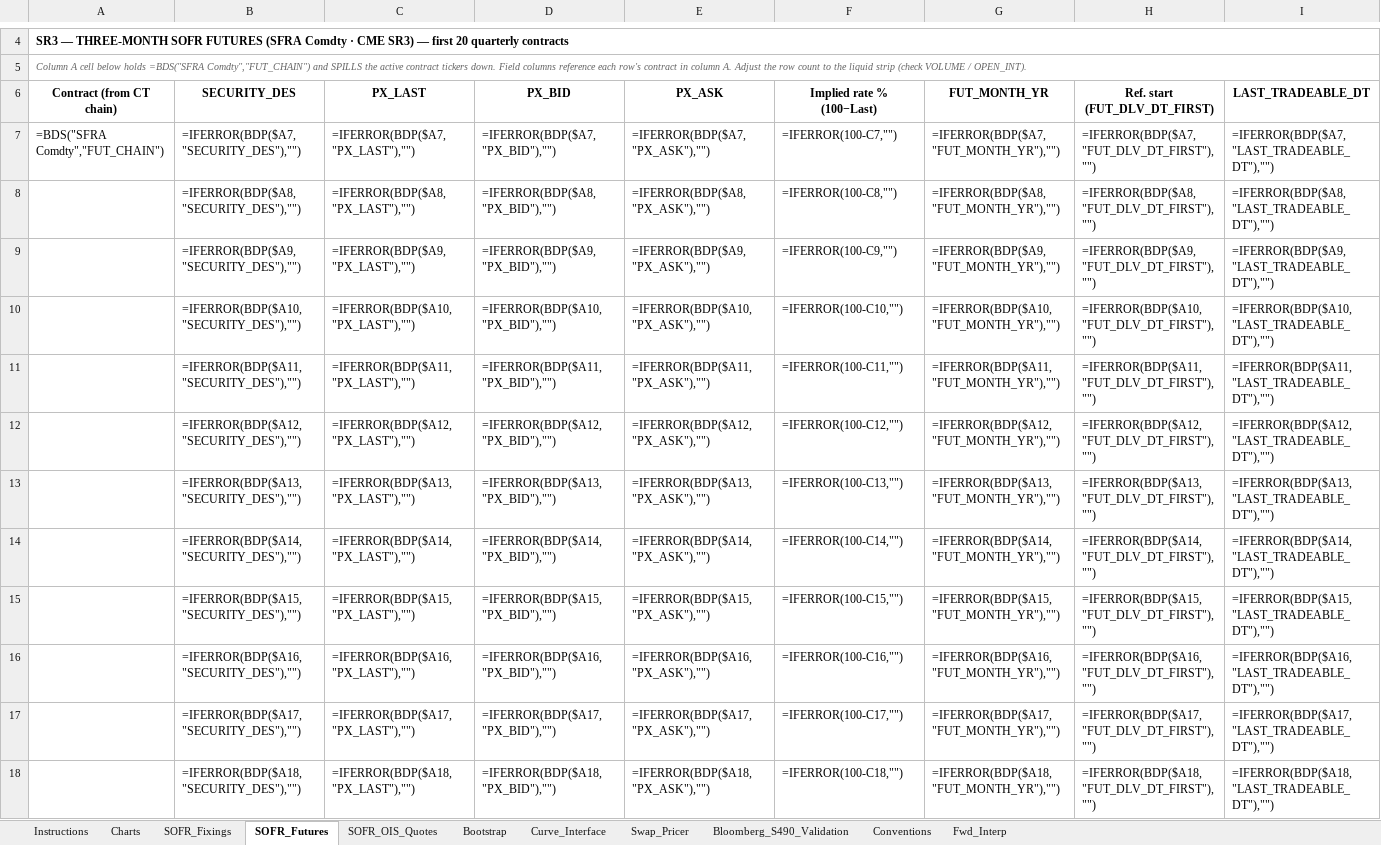
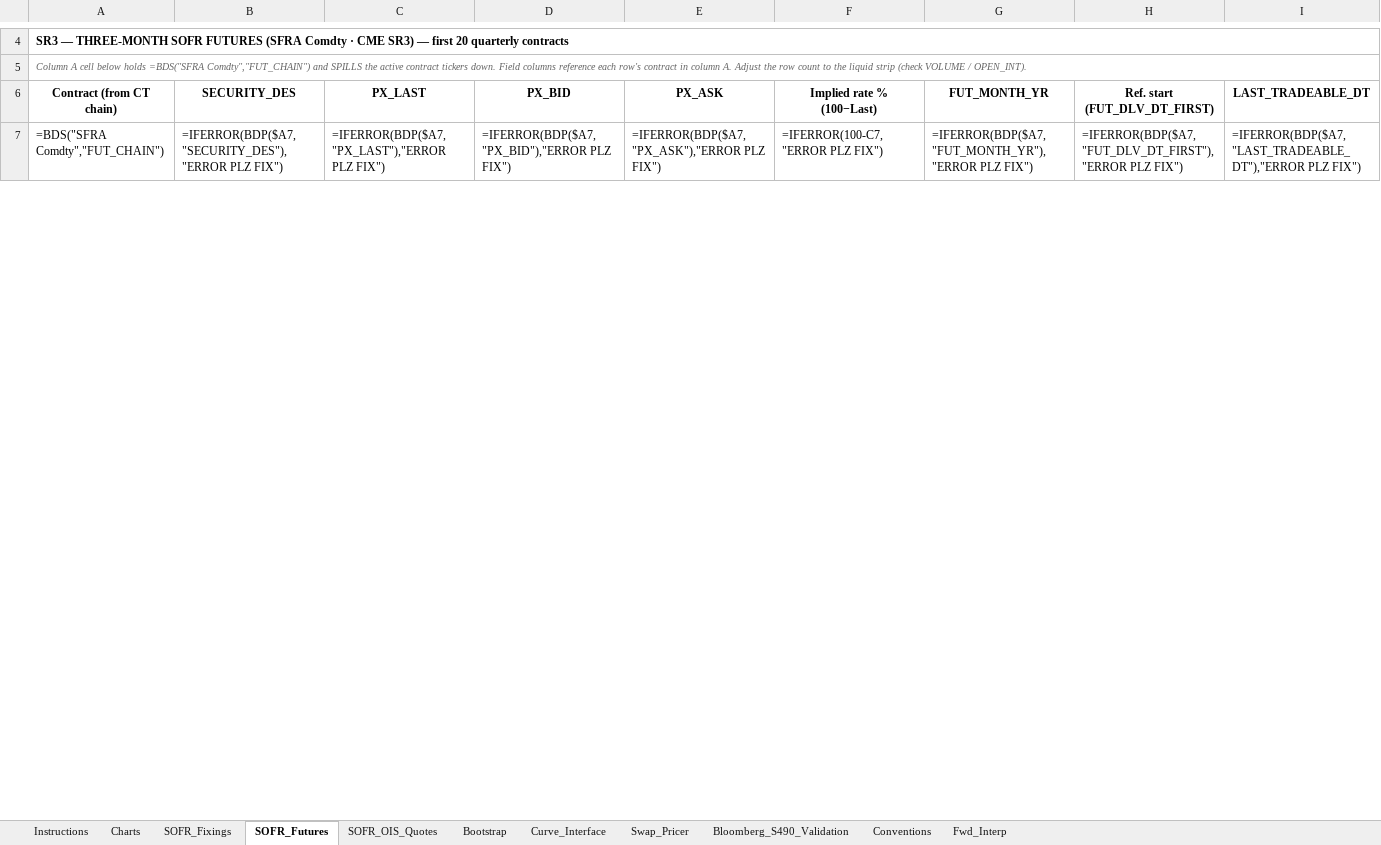
Before and after one commit to nl2992/usd-sofr-curve, an Excel workbook: bloomberg/USD_SOFR_Curve_Bloomberg.xlsx, sheet SOFR_Futures, drawn as a sheet; only a part is shown, gaps mark what is left out; values as stored, in another font and other column widths than the file's, no borders; formulas without a stored value are shown as written; removed rows and columns are numbered as before the commit, all else as after; rows hold the shown columns only; the diff covers the shown part only; the diff names each change by its address in the sheet, - before the commit and + after, or states it on an @@ line.

```diff
--- a/bloomberg/USD_SOFR_Curve_Bloomberg.xlsx (sheet SOFR_Futures)
+++ b/bloomberg/USD_SOFR_Curve_Bloomberg.xlsx (sheet SOFR_Futures)
-B7: =IFERROR(BDP($A7,"SECURITY_DES"),"")
+B7: =IFERROR(BDP($A7,"SECURITY_DES"),"ERROR PLZ FIX")
-C7: =IFERROR(BDP($A7,"PX_LAST"),"")
+C7: =IFERROR(BDP($A7,"PX_LAST"),"ERROR PLZ FIX")
-D7: =IFERROR(BDP($A7,"PX_BID"),"")
+D7: =IFERROR(BDP($A7,"PX_BID"),"ERROR PLZ FIX")
-E7: =IFERROR(BDP($A7,"PX_ASK"),"")
+E7: =IFERROR(BDP($A7,"PX_ASK"),"ERROR PLZ FIX")
-F7: =IFERROR(100-C7,"")
+F7: =IFERROR(100-C7,"ERROR PLZ FIX")
-G7: =IFERROR(BDP($A7,"FUT_MONTH_YR"),"")
+G7: =IFERROR(BDP($A7,"FUT_MONTH_YR"),"ERROR PLZ FIX")
-H7: =IFERROR(BDP($A7,"FUT_DLV_DT_FIRST"),"")
+H7: =IFERROR(BDP($A7,"FUT_DLV_DT_FIRST"),"ERROR PLZ FIX")
-I7: =IFERROR(BDP($A7,"LAST_TRADEABLE_DT"),"")
+I7: =IFERROR(BDP($A7,"LAST_TRADEABLE_DT"),"ERROR PLZ FIX")
-row 8:  | =IFERROR(BDP($A8,"SECURITY_DES"),"") | =IFERROR(BDP($A8,"PX_LAST"),"") | =IFERROR(BDP($A8,"PX_BID"),"") | =IFERROR(BDP($A8,"PX_ASK"),"") | =IFERROR(100-C8,"") | =IFERROR(BDP($A8,"FUT_MONTH_YR"),"") | =IFERROR(BDP($A8,"FUT_DLV_DT_FIRST"),"") | =IFERROR(BDP($A8,"LAST_TRADEABLE_DT"),"")
-row 9:  | =IFERROR(BDP($A9,"SECURITY_DES"),"") | =IFERROR(BDP($A9,"PX_LAST"),"") | =IFERROR(BDP($A9,"PX_BID"),"") | =IFERROR(BDP($A9,"PX_ASK"),"") | =IFERROR(100-C9,"") | =IFERROR(BDP($A9,"FUT_MONTH_YR"),"") | =IFERROR(BDP($A9,"FUT_DLV_DT_FIRST"),"") | =IFERROR(BDP($A9,"LAST_TRADEABLE_DT"),"")
-row 10:  | =IFERROR(BDP($A10,"SECURITY_DES"),"") | =IFERROR(BDP($A10,"PX_LAST"),"") | =IFERROR(BDP($A10,"PX_BID"),"") | =IFERROR(BDP($A10,"PX_ASK"),"") | =IFERROR(100-C10,"") | =IFERROR(BDP($A10,"FUT_MONTH_YR"),"") | =IFERROR(BDP($A10,"FUT_DLV_DT_FIRST"),"") | =IFERROR(BDP($A10,"LAST_TRADEABLE_DT"),"")
-row 11:  | =IFERROR(BDP($A11,"SECURITY_DES"),"") | =IFERROR(BDP($A11,"PX_LAST"),"") | =IFERROR(BDP($A11,"PX_BID"),"") | =IFERROR(BDP($A11,"PX_ASK"),"") | =IFERROR(100-C11,"") | =IFERROR(BDP($A11,"FUT_MONTH_YR"),"") | =IFERROR(BDP($A11,"FUT_DLV_DT_FIRST"),"") | =IFERROR(BDP($A11,"LAST_TRADEABLE_DT"),"")
-row 12:  | =IFERROR(BDP($A12,"SECURITY_DES"),"") | =IFERROR(BDP($A12,"PX_LAST"),"") | =IFERROR(BDP($A12,"PX_BID"),"") | =IFERROR(BDP($A12,"PX_ASK"),"") | =IFERROR(100-C12,"") | =IFERROR(BDP($A12,"FUT_MONTH_YR"),"") | =IFERROR(BDP($A12,"FUT_DLV_DT_FIRST"),"") | =IFERROR(BDP($A12,"LAST_TRADEABLE_DT"),"")
-row 13:  | =IFERROR(BDP($A13,"SECURITY_DES"),"") | =IFERROR(BDP($A13,"PX_LAST"),"") | =IFERROR(BDP($A13,"PX_BID"),"") | =IFERROR(BDP($A13,"PX_ASK"),"") | =IFERROR(100-C13,"") | =IFERROR(BDP($A13,"FUT_MONTH_YR"),"") | =IFERROR(BDP($A13,"FUT_DLV_DT_FIRST"),"") | =IFERROR(BDP($A13,"LAST_TRADEABLE_DT"),"")
-row 14:  | =IFERROR(BDP($A14,"SECURITY_DES"),"") | =IFERROR(BDP($A14,"PX_LAST"),"") | =IFERROR(BDP($A14,"PX_BID"),"") | =IFERROR(BDP($A14,"PX_ASK"),"") | =IFERROR(100-C14,"") | =IFERROR(BDP($A14,"FUT_MONTH_YR"),"") | =IFERROR(BDP($A14,"FUT_DLV_DT_FIRST"),"") | =IFERROR(BDP($A14,"LAST_TRADEABLE_DT"),"")
-row 15:  | =IFERROR(BDP($A15,"SECURITY_DES"),"") | =IFERROR(BDP($A15,"PX_LAST"),"") | =IFERROR(BDP($A15,"PX_BID"),"") | =IFERROR(BDP($A15,"PX_ASK"),"") | =IFERROR(100-C15,"") | =IFERROR(BDP($A15,"FUT_MONTH_YR"),"") | =IFERROR(BDP($A15,"FUT_DLV_DT_FIRST"),"") | =IFERROR(BDP($A15,"LAST_TRADEABLE_DT"),"")
-row 16:  | =IFERROR(BDP($A16,"SECURITY_DES"),"") | =IFERROR(BDP($A16,"PX_LAST"),"") | =IFERROR(BDP($A16,"PX_BID"),"") | =IFERROR(BDP($A16,"PX_ASK"),"") | =IFERROR(100-C16,"") | =IFERROR(BDP($A16,"FUT_MONTH_YR"),"") | =IFERROR(BDP($A16,"FUT_DLV_DT_FIRST"),"") | =IFERROR(BDP($A16,"LAST_TRADEABLE_DT"),"")
-row 17:  | =IFERROR(BDP($A17,"SECURITY_DES"),"") | =IFERROR(BDP($A17,"PX_LAST"),"") | =IFERROR(BDP($A17,"PX_BID"),"") | =IFERROR(BDP($A17,"PX_ASK"),"") | =IFERROR(100-C17,"") | =IFERROR(BDP($A17,"FUT_MONTH_YR"),"") | =IFERROR(BDP($A17,"FUT_DLV_DT_FIRST"),"") | =IFERROR(BDP($A17,"LAST_TRADEABLE_DT"),"")
-row 18:  | =IFERROR(BDP($A18,"SECURITY_DES"),"") | =IFERROR(BDP($A18,"PX_LAST"),"") | =IFERROR(BDP($A18,"PX_BID"),"") | =IFERROR(BDP($A18,"PX_ASK"),"") | =IFERROR(100-C18,"") | =IFERROR(BDP($A18,"FUT_MONTH_YR"),"") | =IFERROR(BDP($A18,"FUT_DLV_DT_FIRST"),"") | =IFERROR(BDP($A18,"LAST_TRADEABLE_DT"),"")
```
Also changed, not shown: 31 added rows, 20 removed rows and 12 edited cells elsewhere in this sheet, sheet SOFR_OIS_Quotes, sheet Conventions, sheet SOFR_Fixings, sheet Bloomberg_S490_Validation.
